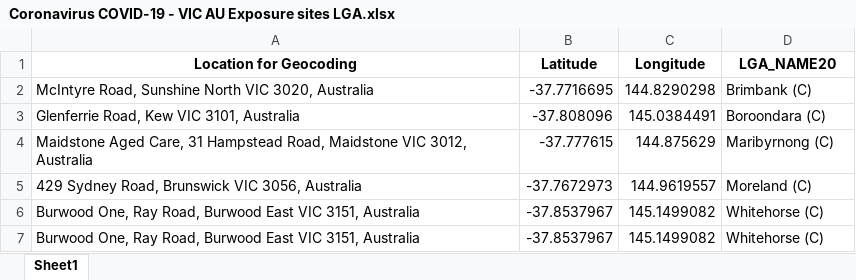
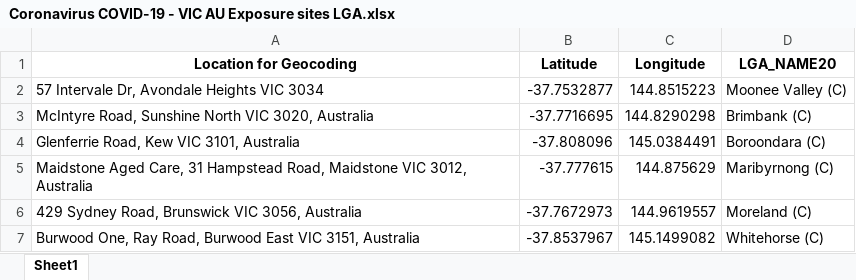
Before and after one commit to Mike-Honey/covid-19-vic-au, an Excel workbook: Coronavirus COVID-19 - VIC AU Exposure sites LGA.xlsx, sheet Sheet1, drawn as a sheet; only a part is shown; the shorter side is filled out with more unchanged rows; values as stored, in another font and other column widths than the file's, no borders; the diff names each change by its address in the sheet, - before the commit and + after, or states it on an @@ line.

```diff
--- a/Coronavirus COVID-19 - VIC AU Exposure sites LGA.xlsx (sheet Sheet1)
+++ b/Coronavirus COVID-19 - VIC AU Exposure sites LGA.xlsx (sheet Sheet1)
+row 2: 57 Intervale Dr, Avondale Heights VIC 3034 | -37.7532877 | 144.8515223 | Moonee Valley (C)
```
Also changed, not shown: Coronavirus COVID-19 - VIC AU Exposure sites.xlsx, Dep Ed Closures.xlsx, 1 other file.
